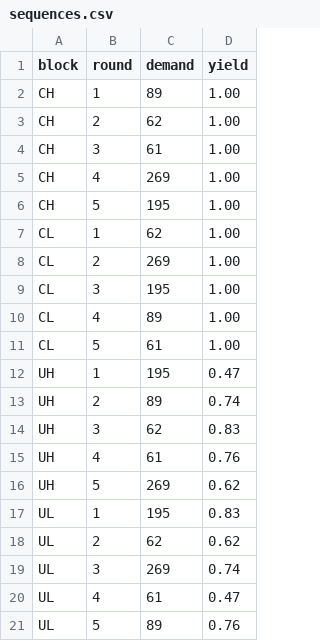
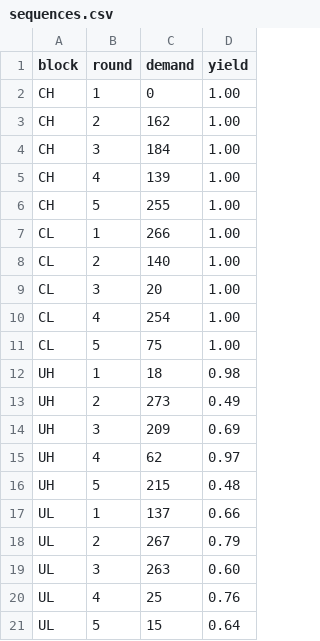
Before and after one commit to maloko-tech/amt-survey, a CSV file: sequences.csv, drawn as a sheet.

Commit message:
Separate demand and yield draws per block (no repeated values)

```diff
--- a/sequences.csv
+++ b/sequences.csv
@@ -1,21 +1,21 @@
 block,round,demand,yield
-CH,1,89,1.00
-CH,2,62,1.00
-CH,3,61,1.00
-CH,4,269,1.00
-CH,5,195,1.00
-CL,1,62,1.00
-CL,2,269,1.00
-CL,3,195,1.00
-CL,4,89,1.00
-CL,5,61,1.00
-UH,1,195,0.47
-UH,2,89,0.74
-UH,3,62,0.83
-UH,4,61,0.76
-UH,5,269,0.62
-UL,1,195,0.83
-UL,2,62,0.62
-UL,3,269,0.74
-UL,4,61,0.47
-UL,5,89,0.76
+CH,1,0,1.00
+CH,2,162,1.00
+CH,3,184,1.00
+CH,4,139,1.00
+CH,5,255,1.00
+CL,1,266,1.00
+CL,2,140,1.00
+CL,3,20,1.00
+CL,4,254,1.00
+CL,5,75,1.00
+UH,1,18,0.98
+UH,2,273,0.49
+UH,3,209,0.69
+UH,4,62,0.97
+UH,5,215,0.48
+UL,1,137,0.66
+UL,2,267,0.79
+UL,3,263,0.60
+UL,4,25,0.76
+UL,5,15,0.64
```
Also changed, not shown: 3 other files.
